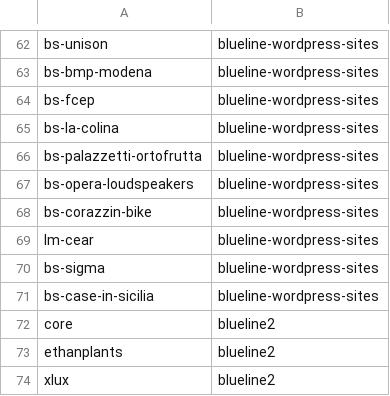
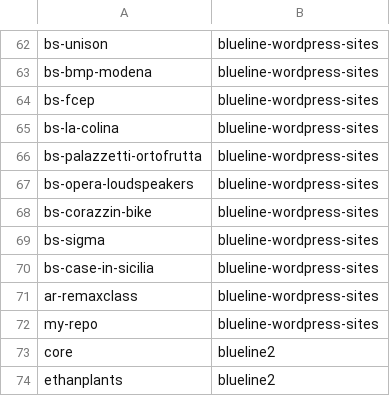
Before and after one commit to seriiserii825/py-bitbucket, a CSV file: bludelego@gmail.com_repos.csv, drawn as a sheet; only a part is shown, gaps mark what is left out; the shorter side is filled out with more unchanged rows.

Commit message:
feat: delete repo

```diff
--- a/bludelego@gmail.com_repos.csv
+++ b/bludelego@gmail.com_repos.csv
@@ -68,5 +68,6 @@ bs-opera-loudspeakers,blueline-wordpress-sites
 bs-corazzin-bike,blueline-wordpress-sites
-lm-cear,blueline-wordpress-sites
 bs-sigma,blueline-wordpress-sites
 bs-case-in-sicilia,blueline-wordpress-sites
+ar-remaxclass,blueline-wordpress-sites
+my-repo,blueline-wordpress-sites
 core,blueline2
```
Also changed, not shown: 6 other files.
